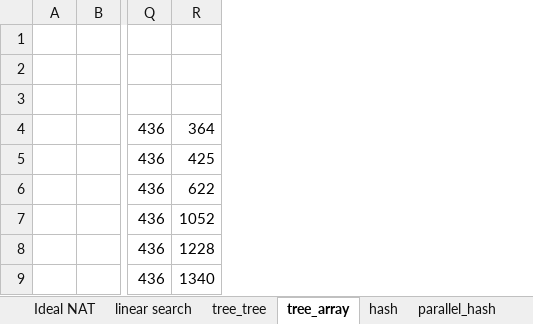
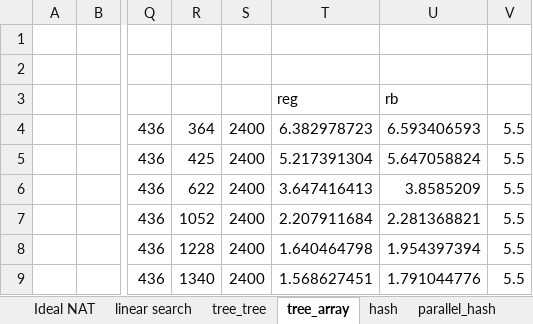
Before and after one commit to denis-plotnikov/nat_results, an Excel workbook: charts.xlsx, sheet tree_array, drawn as a sheet; only a part is shown, gaps mark what is left out; values as stored, in another font and other column widths than the file's, no borders; charts and pictures not drawn; the diff names each change by its address in the sheet, - before the commit and + after, or states it on an @@ line.

```diff
--- a/charts.xlsx (sheet tree_array)
+++ b/charts.xlsx (sheet tree_array)
+column S, rows 4-9: all 2400
+column T, rows 3-9: reg | 6.382978723 | 5.217391304 | 3.647416413 | 2.207911684 | 1.640464798 | 1.568627451
+column U, rows 3-9: rb | 6.593406593 | 5.647058824 | 3.8585209 | 2.281368821 | 1.954397394 | 1.791044776
+column V, rows 4-9: all 5.5
```
Also changed, not shown: sheet linear search, sheet tree_tree, sheet Ideal NAT, charts or pictures, 1 other file.
